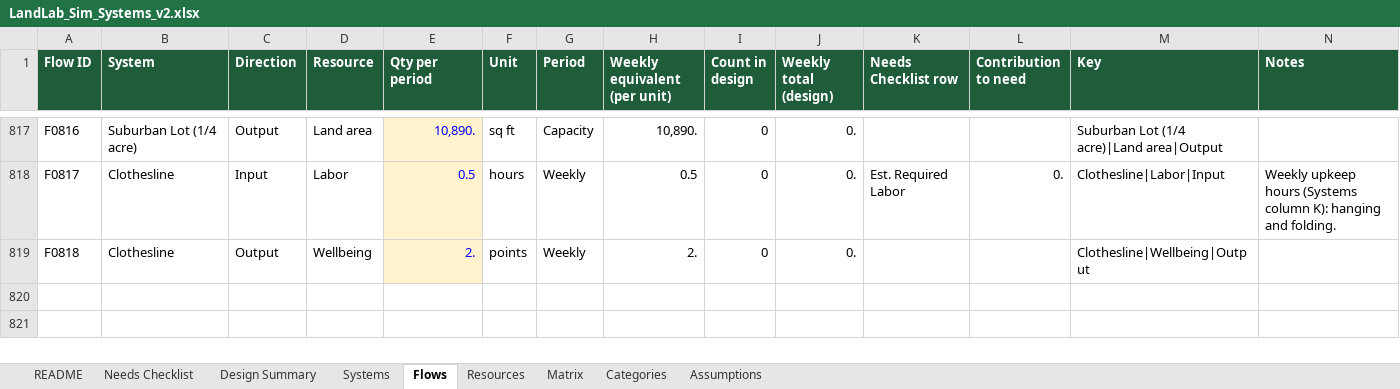
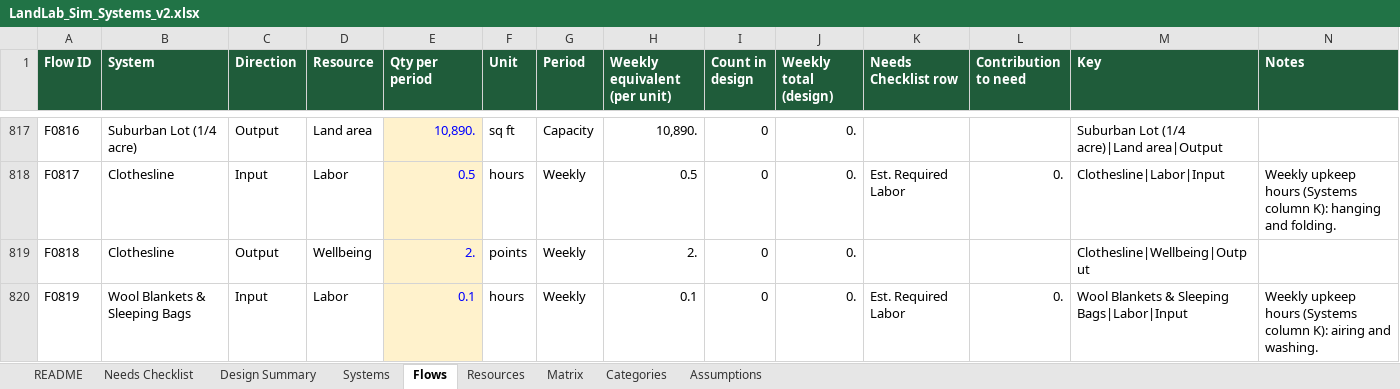
Before and after one commit to dylanhartman913-arch/LandLabSimClone, an Excel workbook: data/source/LandLab_Sim_Systems_v2.xlsx, sheet Flows, drawn as a sheet; only a part is shown, gaps mark what is left out; values as stored, in another font and other column widths than the file's, no borders; conditional formats not drawn; the diff names each change by its address in the sheet, - before the commit and + after, or states it on an @@ line.

```diff
--- a/data/source/LandLab_Sim_Systems_v2.xlsx (sheet Flows)
+++ b/data/source/LandLab_Sim_Systems_v2.xlsx (sheet Flows)
+row 820: F0819 | Wool Blankets & Sleeping Bags | Input | Labor | 0.1 | hours | Weekly | 0.1 | 0 | 0. | Est. Required Labor | 0. | Wool Blankets & Sleeping Bags|Labor|Input | Weekly upkeep hours (Systems column K): airing and washing.
```
Also changed, not shown: sheet Systems, sheet Matrix, sheet Categories, sheet Resources, formulas that keep their value, 26 other files.
